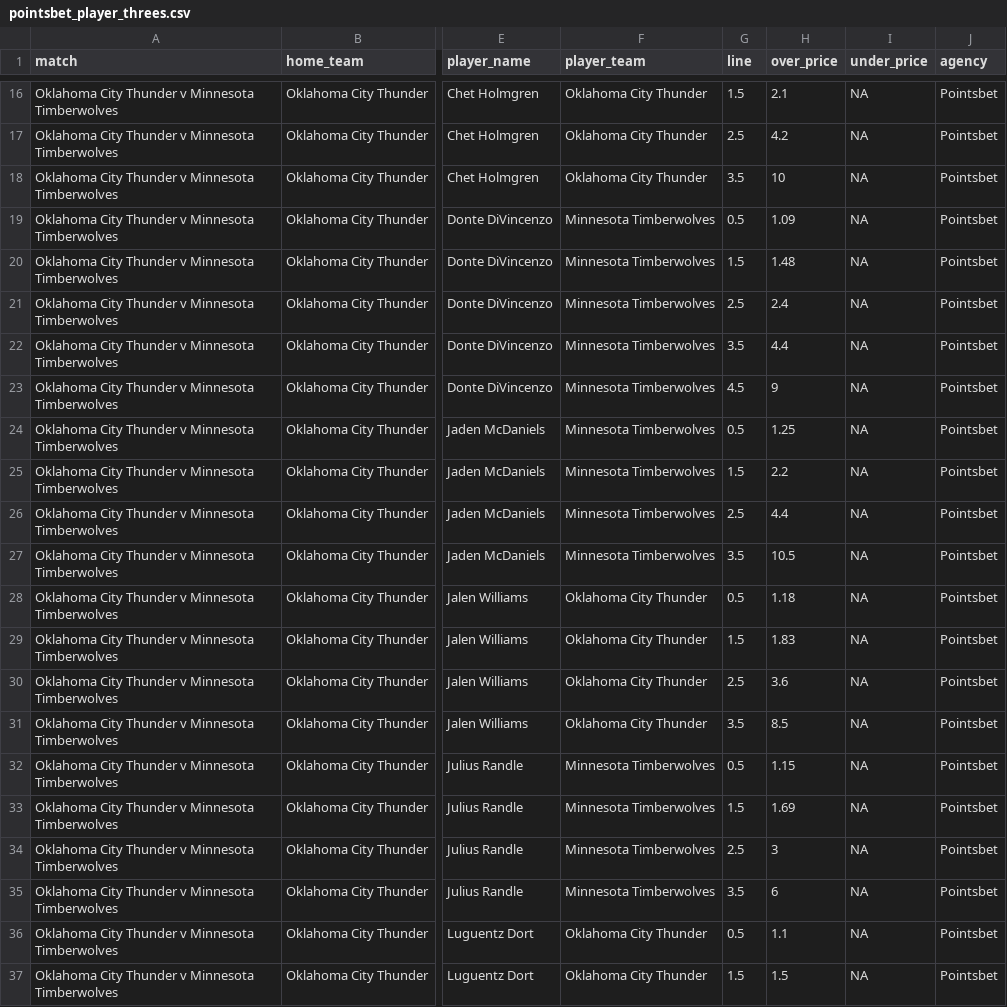
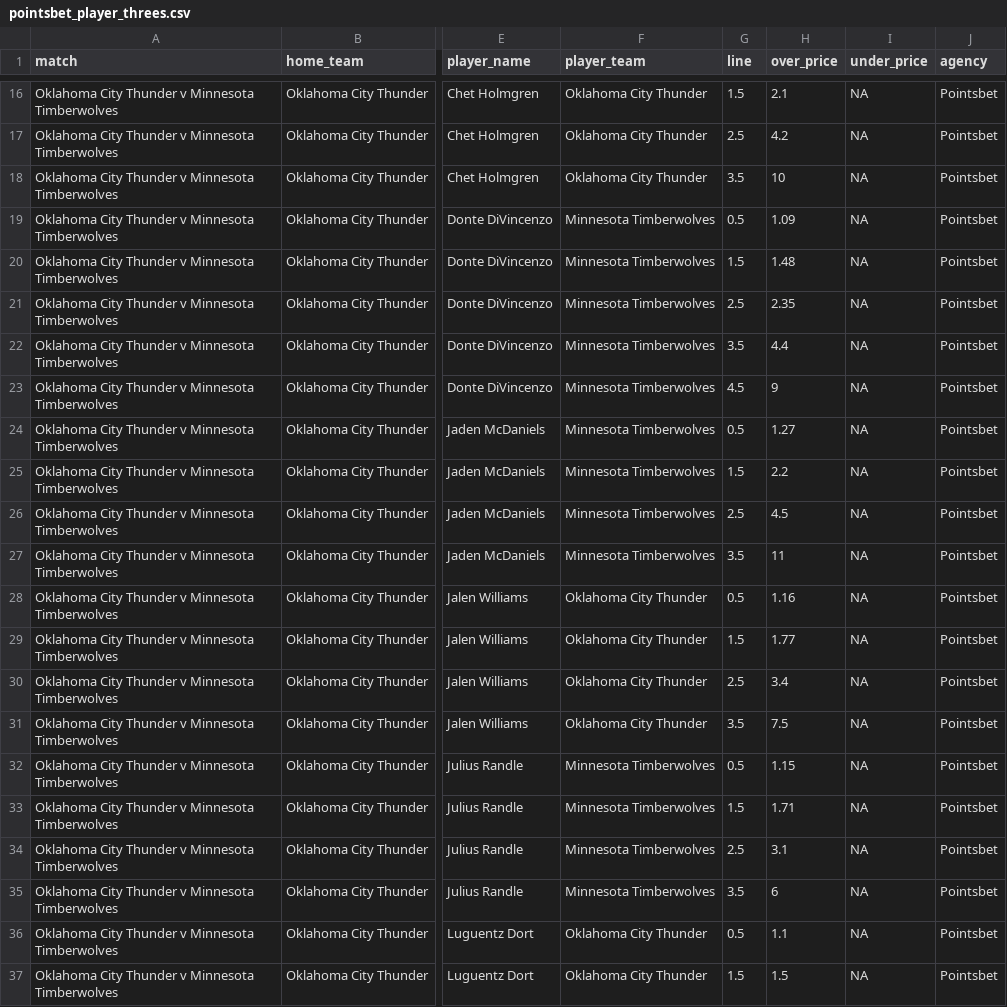
Before and after one commit to jamesbrown1417/NBA, a CSV file: Data/scraped_odds/pointsbet_player_threes.csv, drawn as a sheet; only a part is shown, gaps mark what is left out; the diff covers the shown part only; the diff names each change by its address in the sheet, - before the commit and + after, or states it on an @@ line.

```diff
--- a/Data/scraped_odds/pointsbet_player_threes.csv
+++ b/Data/scraped_odds/pointsbet_player_threes.csv
-H21 (over_price): 2.4
+H21 (over_price): 2.35
-H24 (over_price): 1.25
+H24 (over_price): 1.27
-H26 (over_price): 4.4
+H26 (over_price): 4.5
-H27 (over_price): 10.5
+H27 (over_price): 11
-H28 (over_price): 1.18
+H28 (over_price): 1.16
-H29 (over_price): 1.83
+H29 (over_price): 1.77
-H30 (over_price): 3.6
+H30 (over_price): 3.4
-H31 (over_price): 8.5
+H31 (over_price): 7.5
-H33 (over_price): 1.69
+H33 (over_price): 1.71
-H34 (over_price): 3
+H34 (over_price): 3.1
```
Also changed, not shown: 3 added rows and 45 edited cells elsewhere in this file, Data/scraped_odds/pointsbet_player_assists.csv, Data/scraped_odds/pointsbet_player_blocks.csv, 19 other files.
